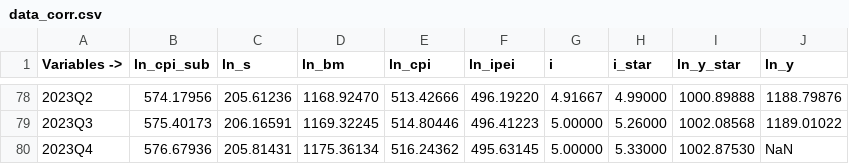
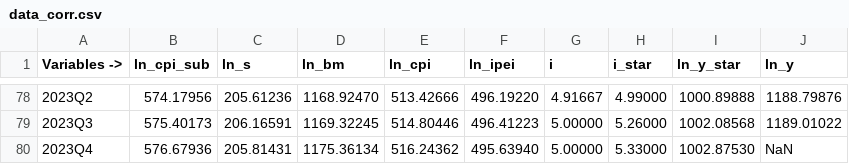
Before and after one commit to DIE-BG/SVAR504B_APP, a CSV file: data/corrimientos/2024-02/v0/data_corr.csv, drawn as a sheet; only a part is shown, gaps mark what is left out.

```diff
--- a/data/corrimientos/2024-02/v0/data_corr.csv
+++ b/data/corrimientos/2024-02/v0/data_corr.csv
@@ -79,2 +79,2 @@
 "2023Q3",575.40173,206.16591,1169.32245,514.80446,496.41223,5.00000,5.26000,1002.08568,1189.01022
-"2023Q4",576.67936,205.81431,1175.36134,516.24362,495.63145,5.00000,5.33000,1002.87530,NaN
+"2023Q4",576.67936,205.81431,1175.36134,516.24362,495.63940,5.00000,5.33000,1002.87530,NaN
```
Also changed, not shown: data/fulldata/2023-11/fulldata_2023-11_v0.csv, data/fulldata/2024-02/fulldata_2024-02_v0.csv, 6 other files.
